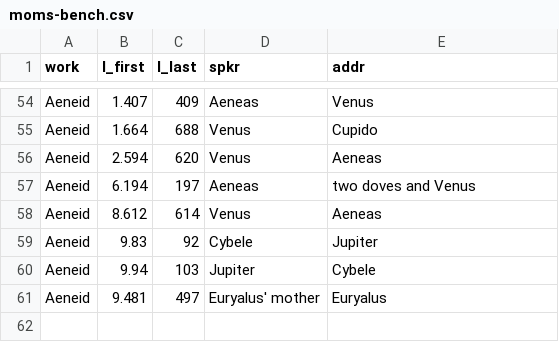
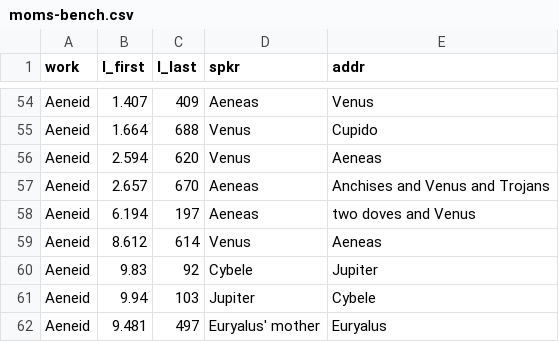
Before and after one commit to cwf2/dices-client, a CSV file: data/moms-bench.csv, drawn as a sheet; only a part is shown, gaps mark what is left out; the diff names each change by its address in the sheet, - before the commit and + after, or states it on an @@ line.

```diff
--- a/data/moms-bench.csv
+++ b/data/moms-bench.csv
+row 57: Aeneid | 2.657 | 670 | Aeneas | Anchises and Venus and Trojans
```
Also changed, not shown: 1 other file.
